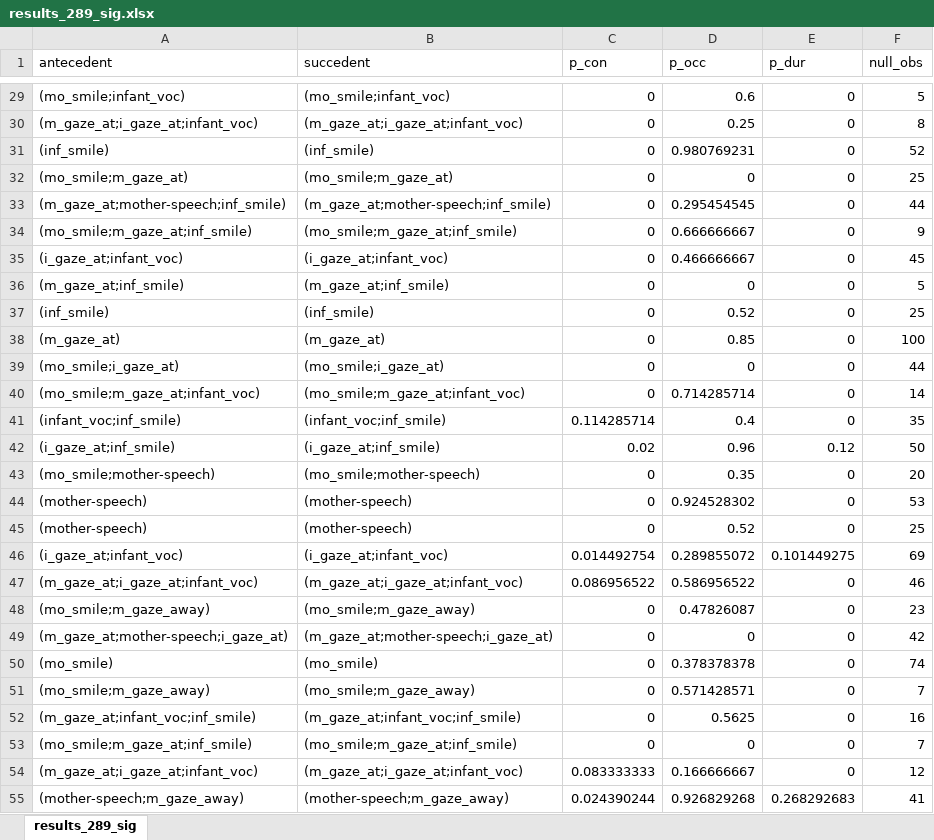
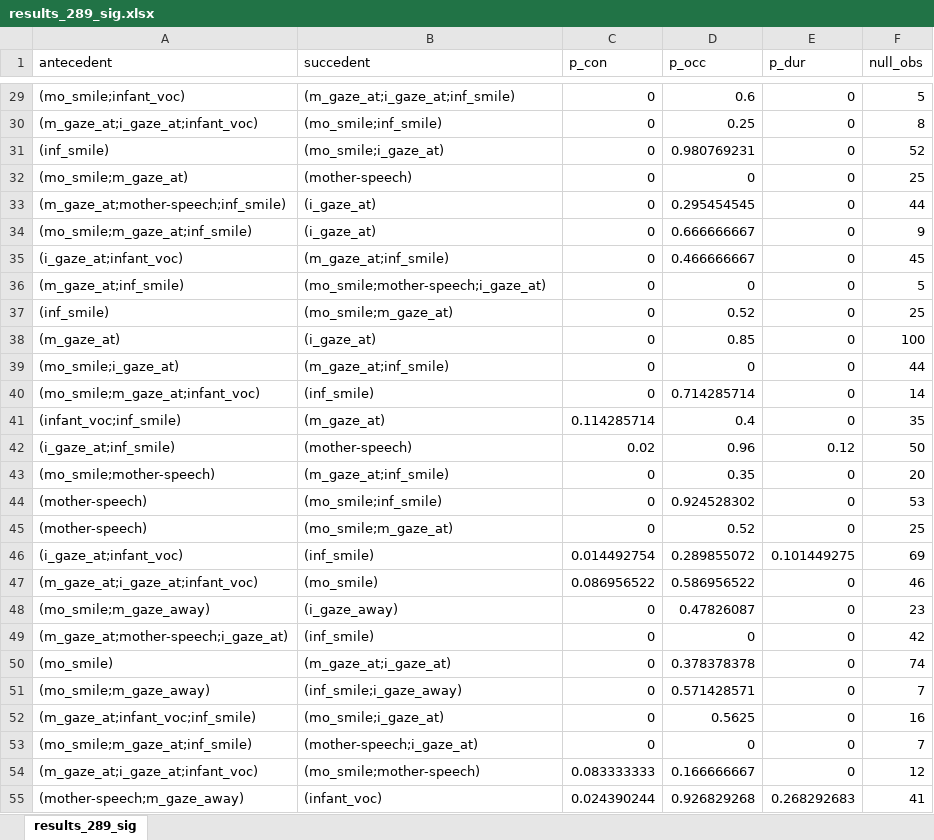
Before and after one commit to prestoaghitato/BA_thesis, an Excel workbook: final_data/xlsx/results_289_sig.xlsx, sheet results_289_sig, drawn as a sheet; only a part is shown, gaps mark what is left out; values as stored, in another font and other column widths than the file's, no borders; table styles not drawn; the diff covers the shown part only; the diff names each change by its address in the sheet, - before the commit and + after, or states it on an @@ line.

```diff
--- a/final_data/xlsx/results_289_sig.xlsx (sheet results_289_sig)
+++ b/final_data/xlsx/results_289_sig.xlsx (sheet results_289_sig)
-B29 (succedent): (mo_smile;infant_voc)
+B29 (succedent): (m_gaze_at;i_gaze_at;inf_smile)
-B30 (succedent): (m_gaze_at;i_gaze_at;infant_voc)
+B30 (succedent): (mo_smile;inf_smile)
-B31 (succedent): (inf_smile)
+B31 (succedent): (mo_smile;i_gaze_at)
-B32 (succedent): (mo_smile;m_gaze_at)
+B32 (succedent): (mother-speech)
-B33 (succedent): (m_gaze_at;mother-speech;inf_smile)
+B33 (succedent): (i_gaze_at)
-B34 (succedent): (mo_smile;m_gaze_at;inf_smile)
+B34 (succedent): (i_gaze_at)
-B35 (succedent): (i_gaze_at;infant_voc)
+B35 (succedent): (m_gaze_at;inf_smile)
-B36 (succedent): (m_gaze_at;inf_smile)
+B36 (succedent): (mo_smile;mother-speech;i_gaze_at)
-B37 (succedent): (inf_smile)
+B37 (succedent): (mo_smile;m_gaze_at)
-B38 (succedent): (m_gaze_at)
+B38 (succedent): (i_gaze_at)
-B39 (succedent): (mo_smile;i_gaze_at)
+B39 (succedent): (m_gaze_at;inf_smile)
-B40 (succedent): (mo_smile;m_gaze_at;infant_voc)
+B40 (succedent): (inf_smile)
-B41 (succedent): (infant_voc;inf_smile)
+B41 (succedent): (m_gaze_at)
-B42 (succedent): (i_gaze_at;inf_smile)
+B42 (succedent): (mother-speech)
-B43 (succedent): (mo_smile;mother-speech)
+B43 (succedent): (m_gaze_at;inf_smile)
-B44 (succedent): (mother-speech)
+B44 (succedent): (mo_smile;inf_smile)
-B45 (succedent): (mother-speech)
+B45 (succedent): (mo_smile;m_gaze_at)
-B46 (succedent): (i_gaze_at;infant_voc)
+B46 (succedent): (inf_smile)
-B47 (succedent): (m_gaze_at;i_gaze_at;infant_voc)
+B47 (succedent): (mo_smile)
-B48 (succedent): (mo_smile;m_gaze_away)
+B48 (succedent): (i_gaze_away)
-B49 (succedent): (m_gaze_at;mother-speech;i_gaze_at)
+B49 (succedent): (inf_smile)
-B50 (succedent): (mo_smile)
+B50 (succedent): (m_gaze_at;i_gaze_at)
-B51 (succedent): (mo_smile;m_gaze_away)
+B51 (succedent): (inf_smile;i_gaze_away)
-B52 (succedent): (m_gaze_at;infant_voc;inf_smile)
+B52 (succedent): (mo_smile;i_gaze_at)
-B53 (succedent): (mo_smile;m_gaze_at;inf_smile)
+B53 (succedent): (mother-speech;i_gaze_at)
-B54 (succedent): (m_gaze_at;i_gaze_at;infant_voc)
+B54 (succedent): (mo_smile;mother-speech)
-B55 (succedent): (mother-speech;m_gaze_away)
+B55 (succedent): (infant_voc)
```
Also changed, not shown: 251 edited cells elsewhere in this sheet, final_data/xlsx/results_289_all.xlsx, final_data/xlsx/results_850_all.xlsx, 8 other files.
